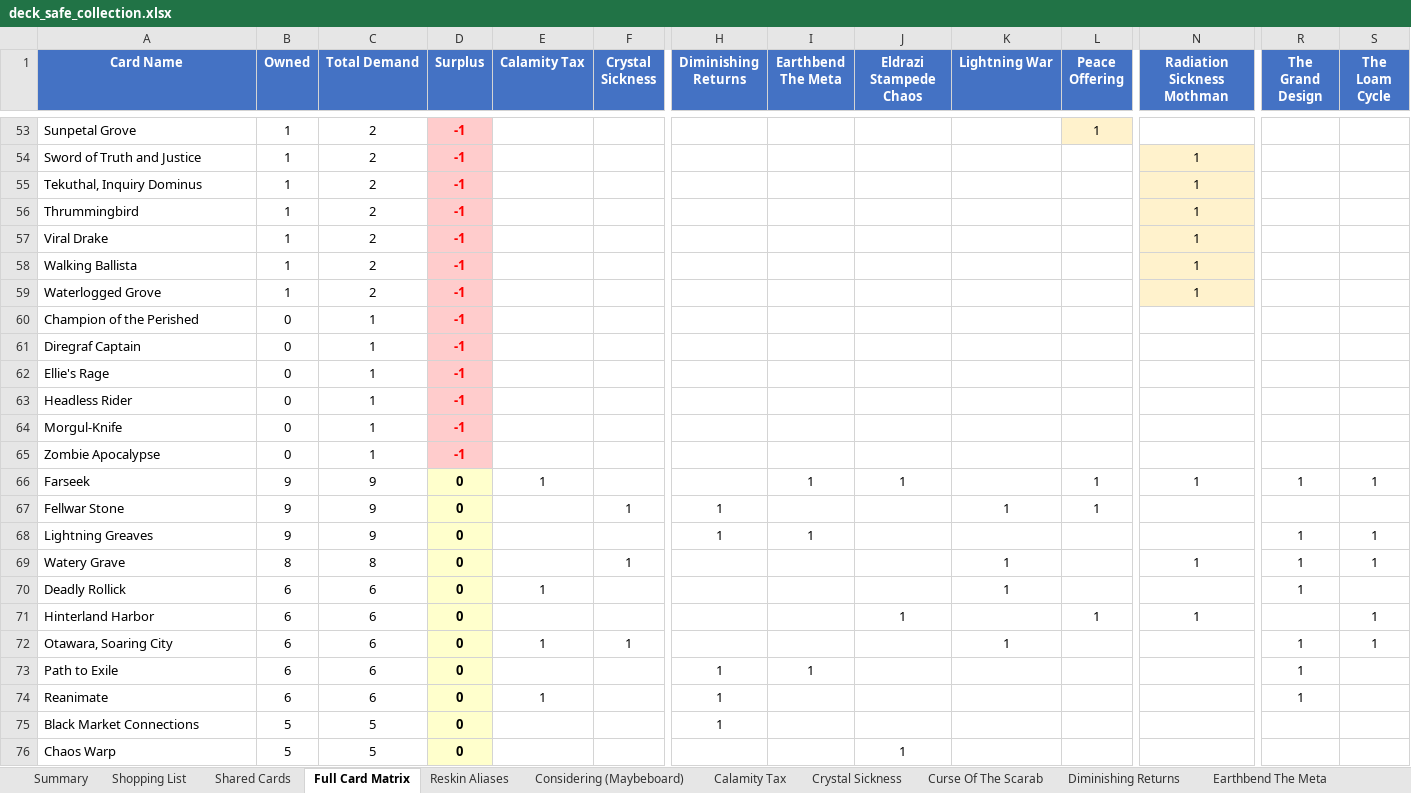
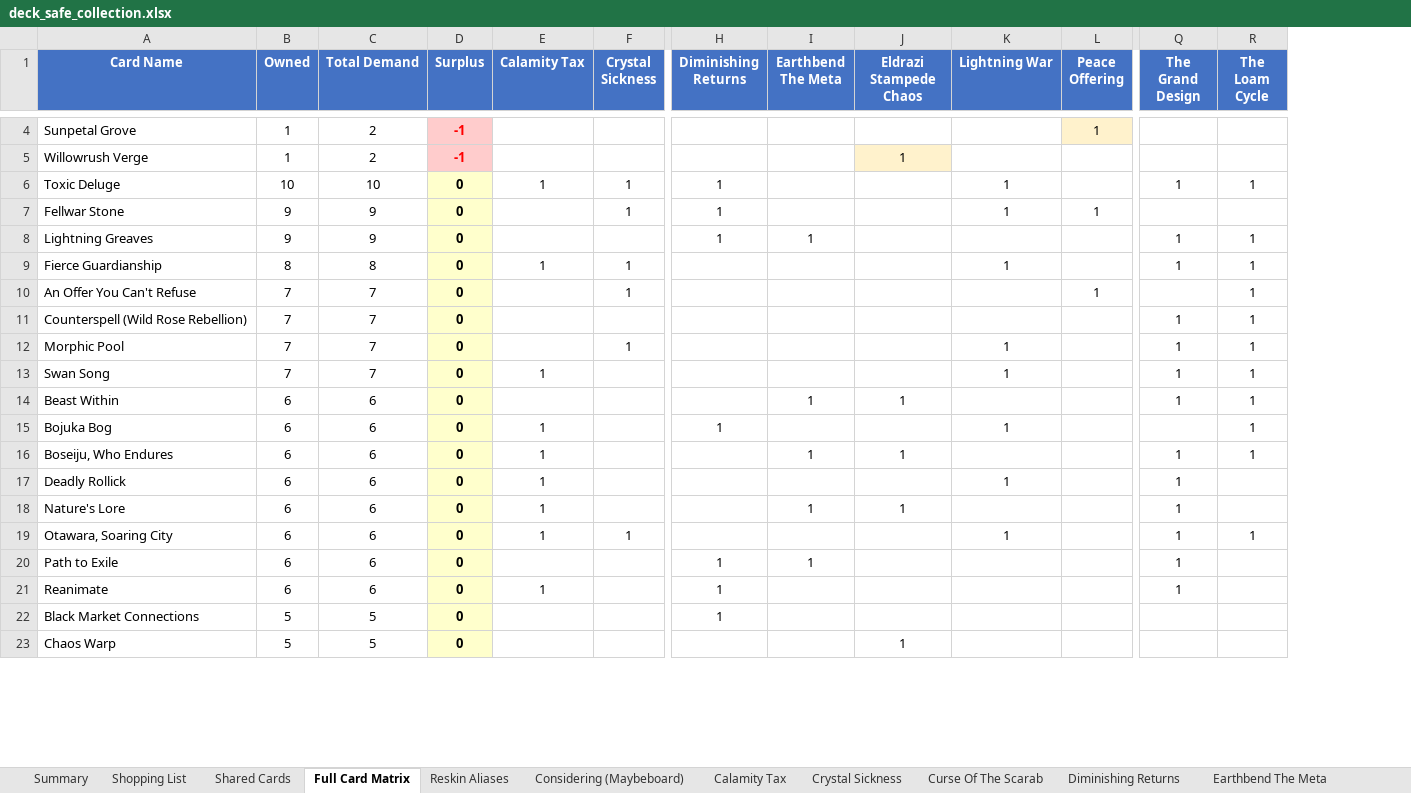
Before and after one commit to alexander-wahlrasmussen/mtg-commander-kb, an Excel workbook: collection/deck_safe_collection.xlsx, sheet Full Card Matrix, drawn as a sheet; only a part is shown, gaps mark what is left out; values as stored, in another font and other column widths than the file's, no borders; removed rows and columns are numbered as before the commit, all else as after; rows hold the shown columns only; the diff covers the shown part only; the diff names each change by its address in the sheet, - before the commit and + after, or states it on an @@ line.

```diff
--- a/collection/deck_safe_collection.xlsx (sheet Full Card Matrix)
+++ b/collection/deck_safe_collection.xlsx (sheet Full Card Matrix)
-column N (Radiation Sickness Mothman), row 59: 1; rows 69-71: 1 |  | 1
-row 54: Sword of Truth and Justice | 1 | 2 | -1 |  |  |  |  |  |  |  | 1
-row 55: Tekuthal, Inquiry Dominus | 1 | 2 | -1 |  |  |  |  |  |  |  | 1
-row 56: Thrummingbird | 1 | 2 | -1 |  |  |  |  |  |  |  | 1
-row 57: Viral Drake | 1 | 2 | -1 |  |  |  |  |  |  |  | 1
-row 58: Walking Ballista | 1 | 2 | -1 |  |  |  |  |  |  |  | 1
-A5 (Card Name): Waterlogged Grove
+A5 (Card Name): Willowrush Verge
-J5 (Eldrazi Stampede Chaos): (empty)
+J5 (Eldrazi Stampede Chaos): 1
-J5 fill: none
+J5 fill: #FFF2CC
-row 60: Champion of the Perished | 0 | 1 | -1
-row 61: Diregraf Captain | 0 | 1 | -1
-row 62: Ellie's Rage | 0 | 1 | -1
-row 63: Headless Rider | 0 | 1 | -1
-row 64: Morgul-Knife | 0 | 1 | -1
-row 65: Zombie Apocalypse | 0 | 1 | -1
-row 66: Farseek | 9 | 9 | 0 | 1 |  |  | 1 | 1 |  | 1 | 1 | 1 | 1
+row 6: Toxic Deluge | 10 | 10 | 0 | 1 | 1 | 1 |  |  | 1 |  | 1 | 1
+row 9: Fierce Guardianship | 8 | 8 | 0 | 1 | 1 |  |  |  | 1 |  | 1 | 1
+row 10: An Offer You Can't Refuse | 7 | 7 | 0 |  | 1 |  |  |  |  | 1 |  | 1
+row 11: Counterspell (Wild Rose Rebellion) | 7 | 7 | 0 |  |  |  |  |  |  |  | 1 | 1
-A12 (Card Name): Watery Grave
+A12 (Card Name): Morphic Pool
-B12 (Owned): 8
+B12 (Owned): 7
-C12 (Total Demand): 8
+C12 (Total Demand): 7
+row 13: Swan Song | 7 | 7 | 0 | 1 |  |  |  |  | 1 |  | 1 | 1
+row 14: Beast Within | 6 | 6 | 0 |  |  |  | 1 | 1 |  |  | 1 | 1
+row 15: Bojuka Bog | 6 | 6 | 0 | 1 |  | 1 |  |  | 1 |  |  | 1
+row 16: Boseiju, Who Endures | 6 | 6 | 0 | 1 |  |  | 1 | 1 |  |  | 1 | 1
-A18 (Card Name): Hinterland Harbor
+A18 (Card Name): Nature's Lore
-E18 (Calamity Tax): (empty)
+E18 (Calamity Tax): 1
-I18 (Earthbend The Meta): (empty)
+I18 (Earthbend The Meta): 1
-L18 (Peace Offering): 1
+L18 (Peace Offering): (empty)
-Q18 (The Grand Design): (empty)
+Q18 (The Grand Design): 1
-R18 (The Loam Cycle): 1
+R18 (The Loam Cycle): (empty)
```
Also changed, not shown: 96 added rows, 95 removed rows and 27 edited cells elsewhere in this sheet, sheet Shared Cards, sheet Radiation Sickness, sheet Shopping List, sheet The Grand Design, sheet Curse Of The Scarab, sheet The Loam Cycle, 15 more sheets, other sheet tabs, 9 other files.
